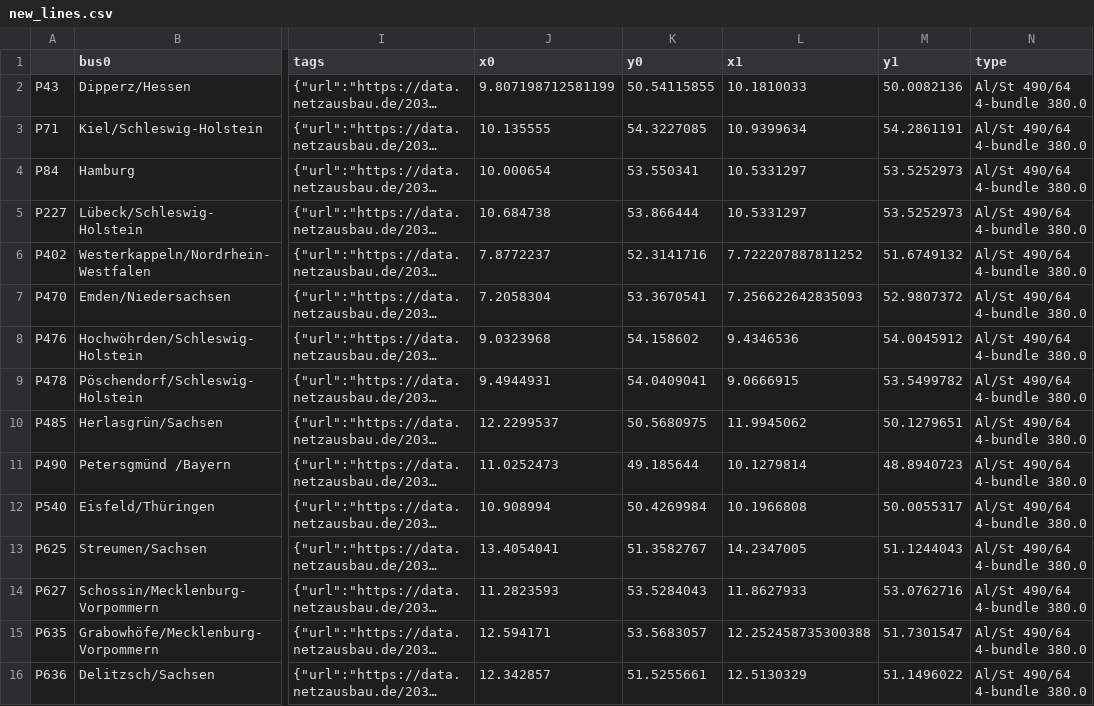
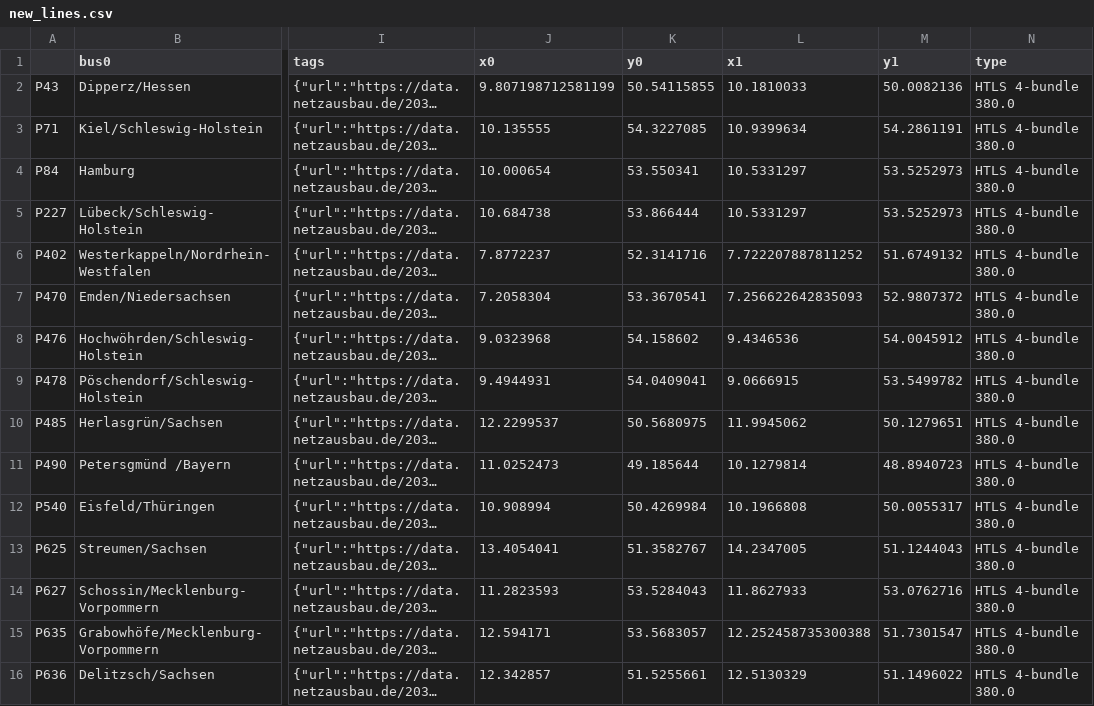
Before and after one commit to AbiAfthab/pypsa-eurelectric, a CSV file: data/transmission_projects/nep/new_lines.csv, drawn as a sheet; only a part is shown, gaps mark what is left out; long unchanged cells end in …; the diff names each change by its address in the sheet, - before the commit and + after, or states it on an @@ line.

Commit message:
transmission_projects: update AC line types to high-temperature lines (#1348)

```diff
--- a/data/transmission_projects/nep/new_lines.csv
+++ b/data/transmission_projects/nep/new_lines.csv
-N2:N16 (type): Al/St 490/64 4-bundle 380.0
+N2:N16 (type): HTLS 4-bundle 380.0
```
